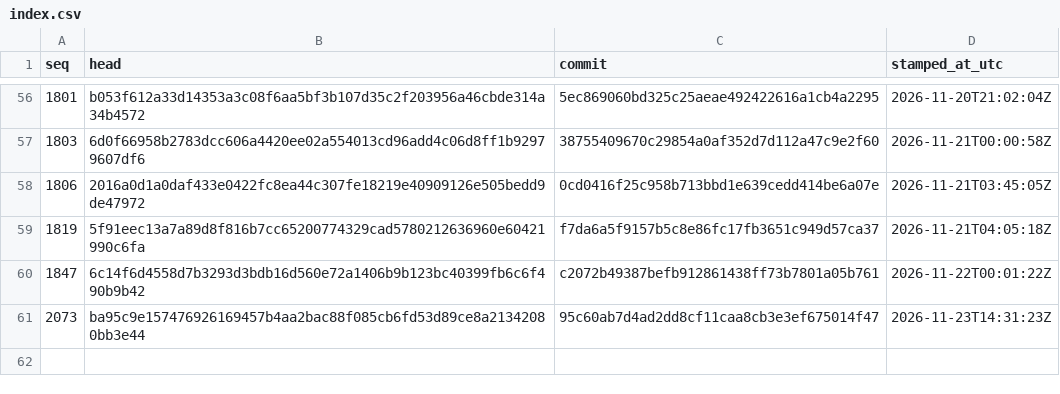
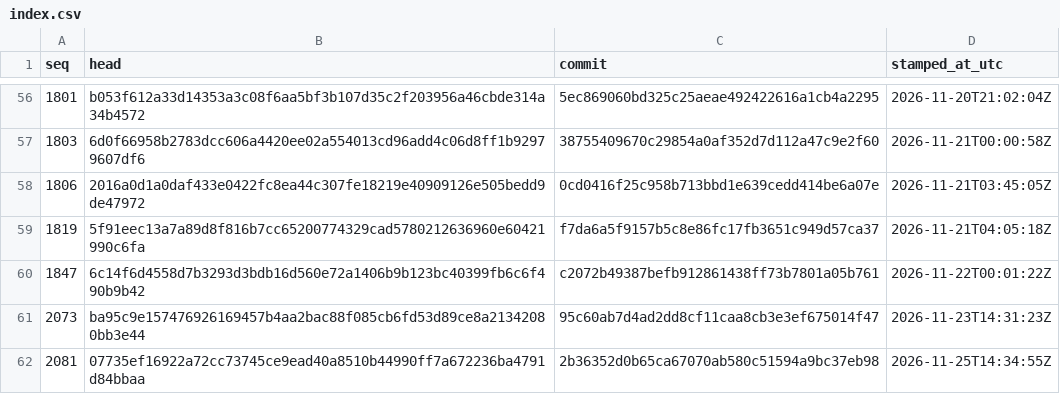
Before and after one commit to stffnpndt/tbs-trade-proof, a CSV file: index.csv, drawn as a sheet; only a part is shown, gaps mark what is left out; the diff names each change by its address in the sheet, - before the commit and + after, or states it on an @@ line.

```diff
--- a/index.csv
+++ b/index.csv
+row 62: 2081 | 07735ef16922a72cc73745ce9ead40a8510b44990ff7a672236ba4791d84bbaa | 2b36352d0b65ca67070ab580c51594a9bc37eb98 | 2026-11-25T14:34:55Z
```
Also changed, not shown: 2 other files.
